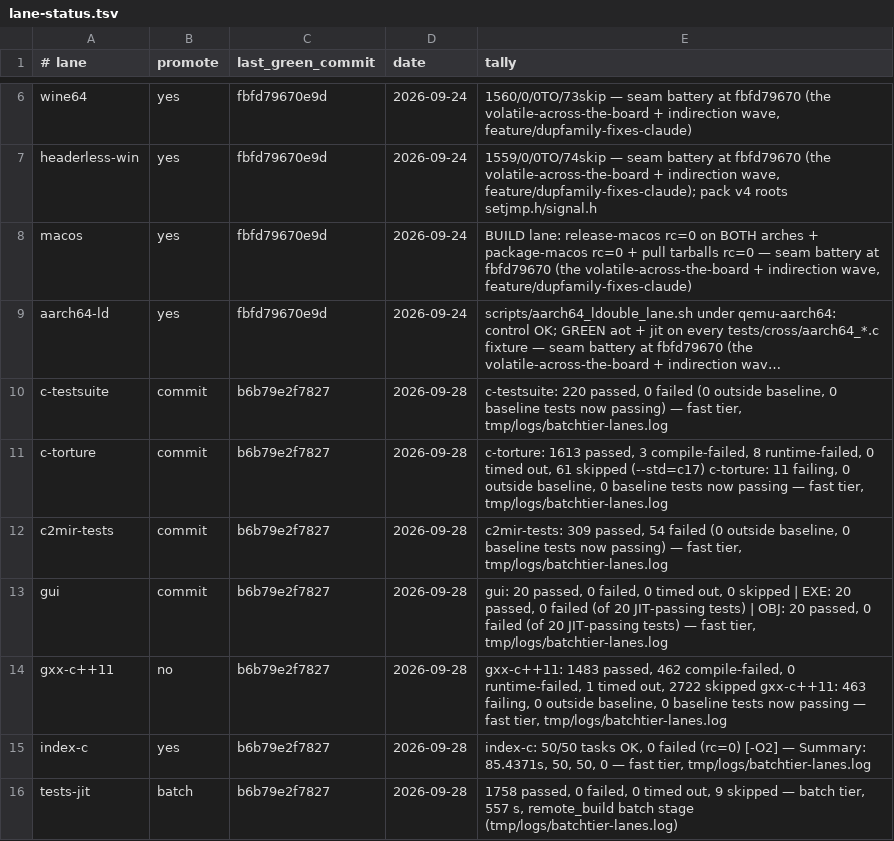
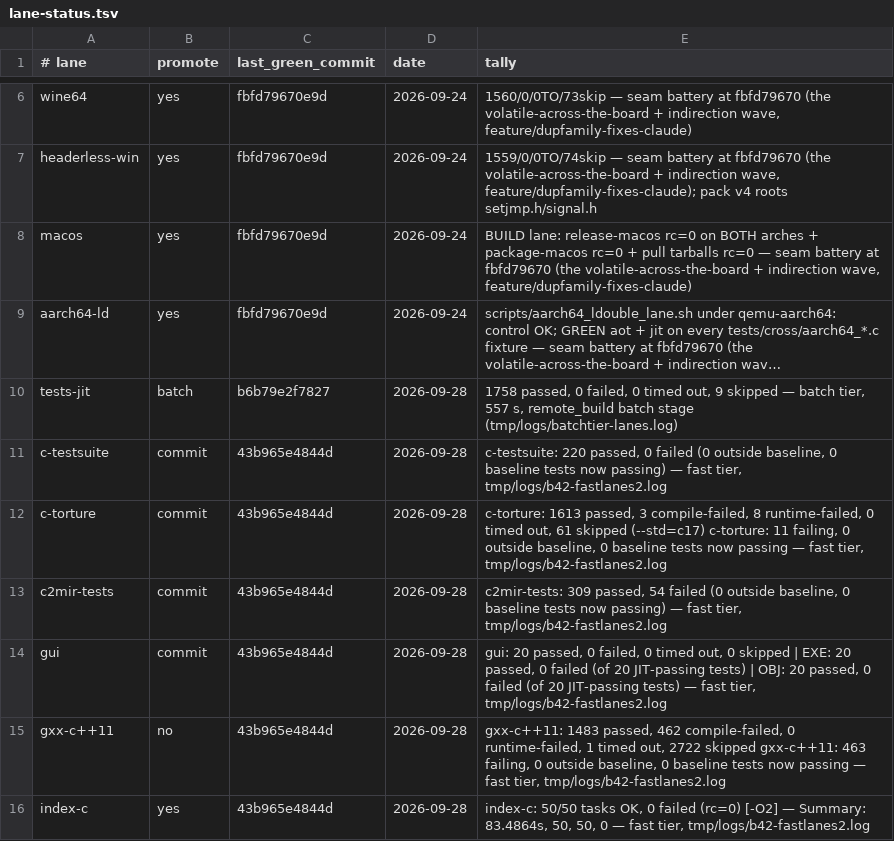
Before and after one commit to derekbsnider/madc, a TSV file: docs/lane-status.tsv, drawn as a sheet; only a part is shown, gaps mark what is left out; long unchanged cells end in …; removed rows and columns are numbered as before the commit, all else as after; the diff names each change by its address in the sheet, - before the commit and + after, or states it on an @@ line.

```diff
--- a/docs/lane-status.tsv
+++ b/docs/lane-status.tsv
-row 10: c-testsuite | commit | b6b79e2f7827 | 2026-09-28 | c-testsuite: 220 passed, 0 failed (0 outside baseline, 0 baseline tests now passing) — fast tier, tmp/logs/batchtier-lanes.log
-row 11: c-torture | commit | b6b79e2f7827 | 2026-09-28 | c-torture: 1613 passed, 3 compile-failed, 8 runtime-failed, 0 timed out, 61 skipped (--std=c17) c-torture: 11 failing, 0 outside baseline, 0 baseline tests now passing — fast tier, tmp/logs/batchtier-lanes.log
-row 12: c2mir-tests | commit | b6b79e2f7827 | 2026-09-28 | c2mir-tests: 309 passed, 54 failed (0 outside baseline, 0 baseline tests now passing) — fast tier, tmp/logs/batchtier-lanes.log
-row 13: gui | commit | b6b79e2f7827 | 2026-09-28 | gui: 20 passed, 0 failed, 0 timed out, 0 skipped | EXE: 20 passed, 0 failed (of 20 JIT-passing tests) | OBJ: 20 passed, 0 failed (of 20 JIT-passing tests) — fast tier, tmp/logs/batchtier-lanes.log
-row 14: gxx-c++11 | no | b6b79e2f7827 | 2026-09-28 | gxx-c++11: 1483 passed, 462 compile-failed, 0 runtime-failed, 1 timed out, 2722 skipped gxx-c++11: 463 failing, 0 outside baseline, 0 baseline tests now passing — fast tier, tmp/logs/batchtier-lanes.log
-row 15: index-c | yes | b6b79e2f7827 | 2026-09-28 | index-c: 50/50 tasks OK, 0 failed (rc=0) [-O2] — Summary: 85.4371s, 50, 50, 0 — fast tier, tmp/logs/batchtier-lanes.log
+row 11: c-testsuite | commit | 43b965e4844d | 2026-09-28 | c-testsuite: 220 passed, 0 failed (0 outside baseline, 0 baseline tests now passing) — fast tier, tmp/logs/b42-fastlanes2.log
+row 12: c-torture | commit | 43b965e4844d | 2026-09-28 | c-torture: 1613 passed, 3 compile-failed, 8 runtime-failed, 0 timed out, 61 skipped (--std=c17) c-torture: 11 failing, 0 outside baseline, 0 baseline tests now passing — fast tier, tmp/logs/b42-fastlanes2.log
+row 13: c2mir-tests | commit | 43b965e4844d | 2026-09-28 | c2mir-tests: 309 passed, 54 failed (0 outside baseline, 0 baseline tests now passing) — fast tier, tmp/logs/b42-fastlanes2.log
+row 14: gui | commit | 43b965e4844d | 2026-09-28 | gui: 20 passed, 0 failed, 0 timed out, 0 skipped | EXE: 20 passed, 0 failed (of 20 JIT-passing tests) | OBJ: 20 passed, 0 failed (of 20 JIT-passing tests) — fast tier, tmp/logs/b42-fastlanes2.log
+row 15: gxx-c++11 | no | 43b965e4844d | 2026-09-28 | gxx-c++11: 1483 passed, 462 compile-failed, 0 runtime-failed, 1 timed out, 2722 skipped gxx-c++11: 463 failing, 0 outside baseline, 0 baseline tests now passing — fast tier, tmp/logs/b42-fastlanes2.log
+row 16: index-c | yes | 43b965e4844d | 2026-09-28 | index-c: 50/50 tasks OK, 0 failed (rc=0) [-O2] — Summary: 83.4864s, 50, 50, 0 — fast tier, tmp/logs/b42-fastlanes2.log
```
